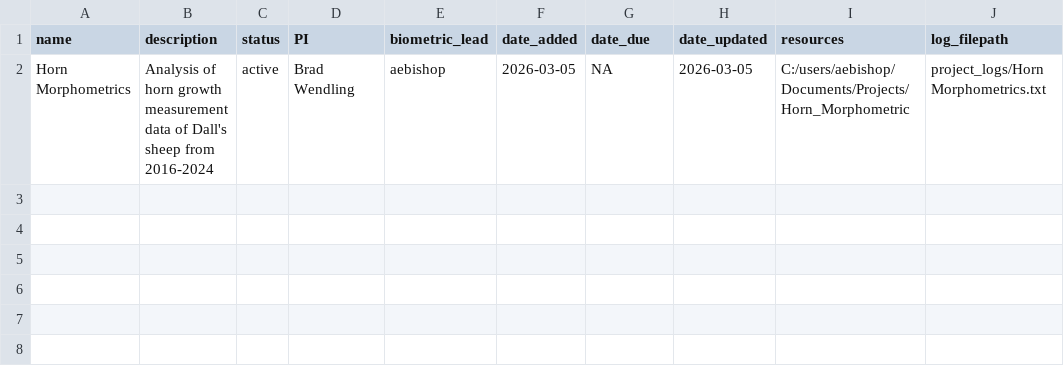
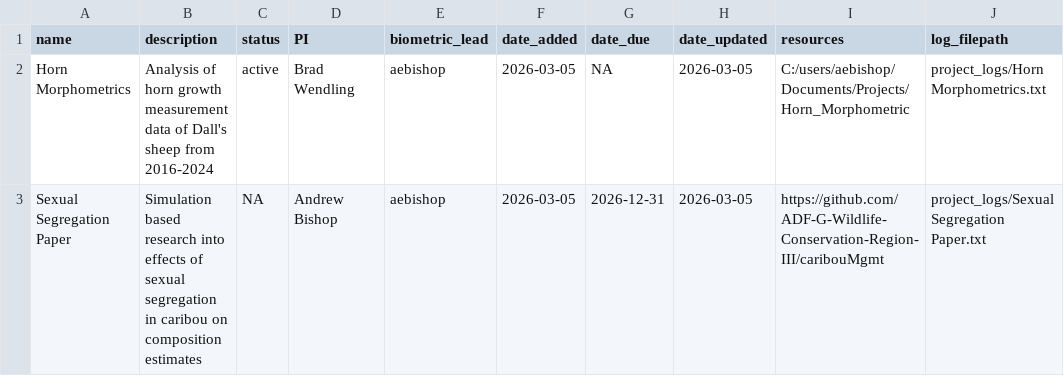
Before and after one commit to ADF-G-Wildlife-Conservation-Region-III/biometriQ, a CSV file: queue.csv, drawn as a sheet.

Commit message:
added project to queue

```diff
--- a/queue.csv
+++ b/queue.csv
@@ -2 +2,2 @@
 "Horn Morphometrics","Analysis of horn growth measurement data of Dall's sheep from 2016-2024","active","Brad Wendling","aebishop",2026-03-05,NA,2026-03-05,"C:/users/aebishop/Documents/Projects/Horn_Morphometric","project_logs/Horn Morphometrics.txt"
+"Sexual Segregation Paper","Simulation based research into effects of sexual segregation in caribou on composition estimates",NA,"Andrew Bishop","aebishop",2026-03-05,2026-12-31,2026-03-05,"https://github.com/ADF-G-Wildlife-Conservation-Region-III/caribouMgmt","project_logs/Sexual Segregation Paper.txt"
```
Also changed, not shown: 1 other file.
